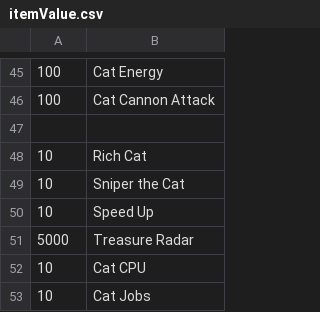
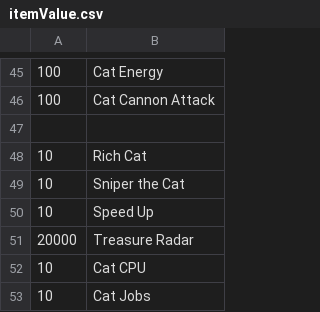
Before and after one commit to BoonyakornTanrattanakorn/BCNormalSeedOptimizer, a CSV file: itemValue.csv, drawn as a sheet; only a part is shown, gaps mark what is left out.

```diff
--- a/itemValue.csv
+++ b/itemValue.csv
@@ -50,3 +50,3 @@
 10, Speed Up
-5000, Treasure Radar
+20000, Treasure Radar
 10, Cat CPU
```
Also changed, not shown: 2 other files.
